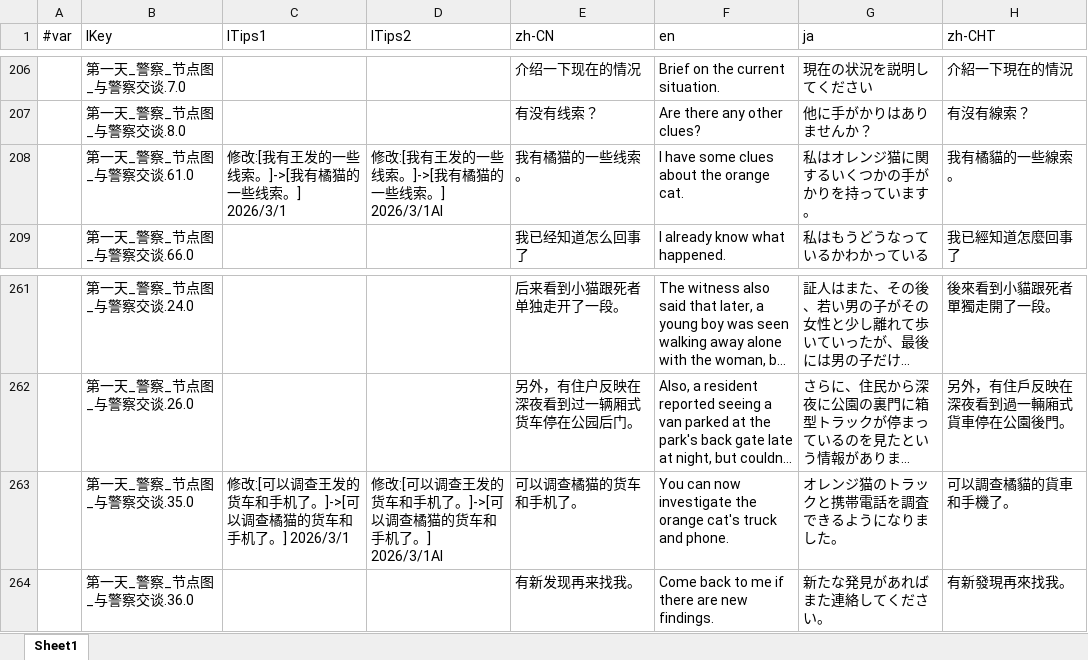
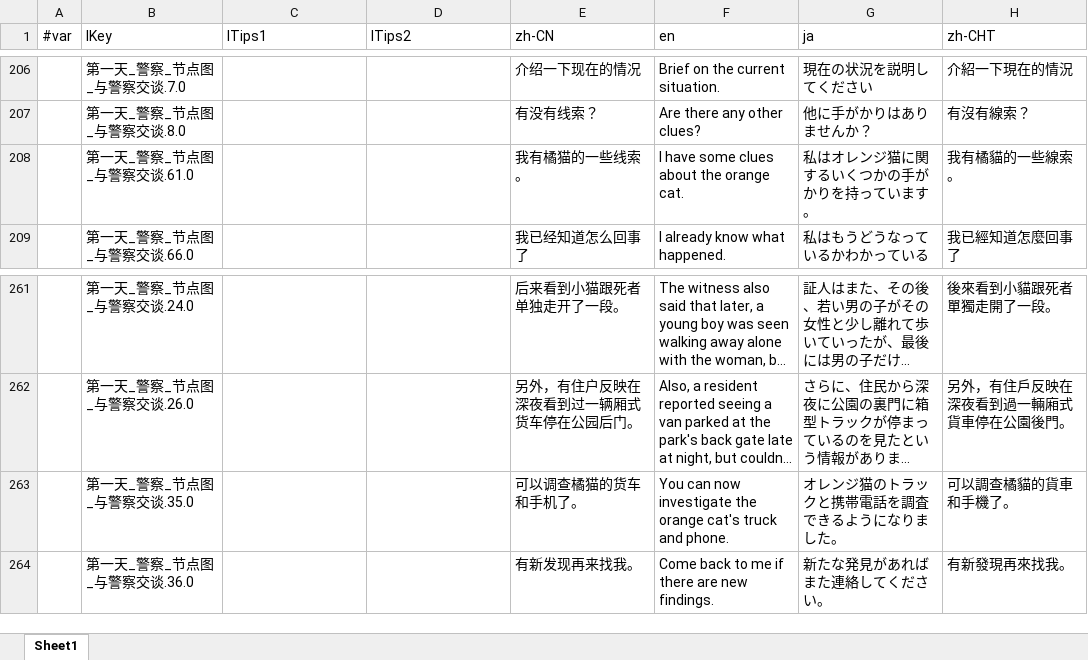
Before and after one commit to U-NV/FlowyGraphSample, an Excel workbook: Assets/Localization/翻译文本/FlowyGraphLocalizationExport.xlsx, sheet Sheet1, drawn as a sheet; only a part is shown, gaps mark what is left out; long unchanged cells end in …; values as stored, in another font and other column widths than the file's, no borders; the diff names each change by its address in the sheet, - before the commit and + after, or states it on an @@ line.

```diff
--- a/Assets/Localization/翻译文本/FlowyGraphLocalizationExport.xlsx (sheet Sheet1)
+++ b/Assets/Localization/翻译文本/FlowyGraphLocalizationExport.xlsx (sheet Sheet1)
-C208 (lTips1): 修改:[我有王发的一些线索。]->[我有橘猫的一些线索。] 2026/3/1
+C208 (lTips1): (empty)
-D208 (lTips2): 修改:[我有王发的一些线索。]->[我有橘猫的一些线索。] 2026/3/1AI
+D208 (lTips2): (empty)
-C263 (lTips1): 修改:[可以调查王发的货车和手机了。]->[可以调查橘猫的货车和手机了。] 2026/3/1
+C263 (lTips1): (empty)
-D263 (lTips2): 修改:[可以调查王发的货车和手机了。]->[可以调查橘猫的货车和手机了。] 2026/3/1AI
+D263 (lTips2): (empty)
```
Also changed, not shown: Assets/Localization/翻译文本/CollectedLocalizeData.xlsx, 9 other files.
